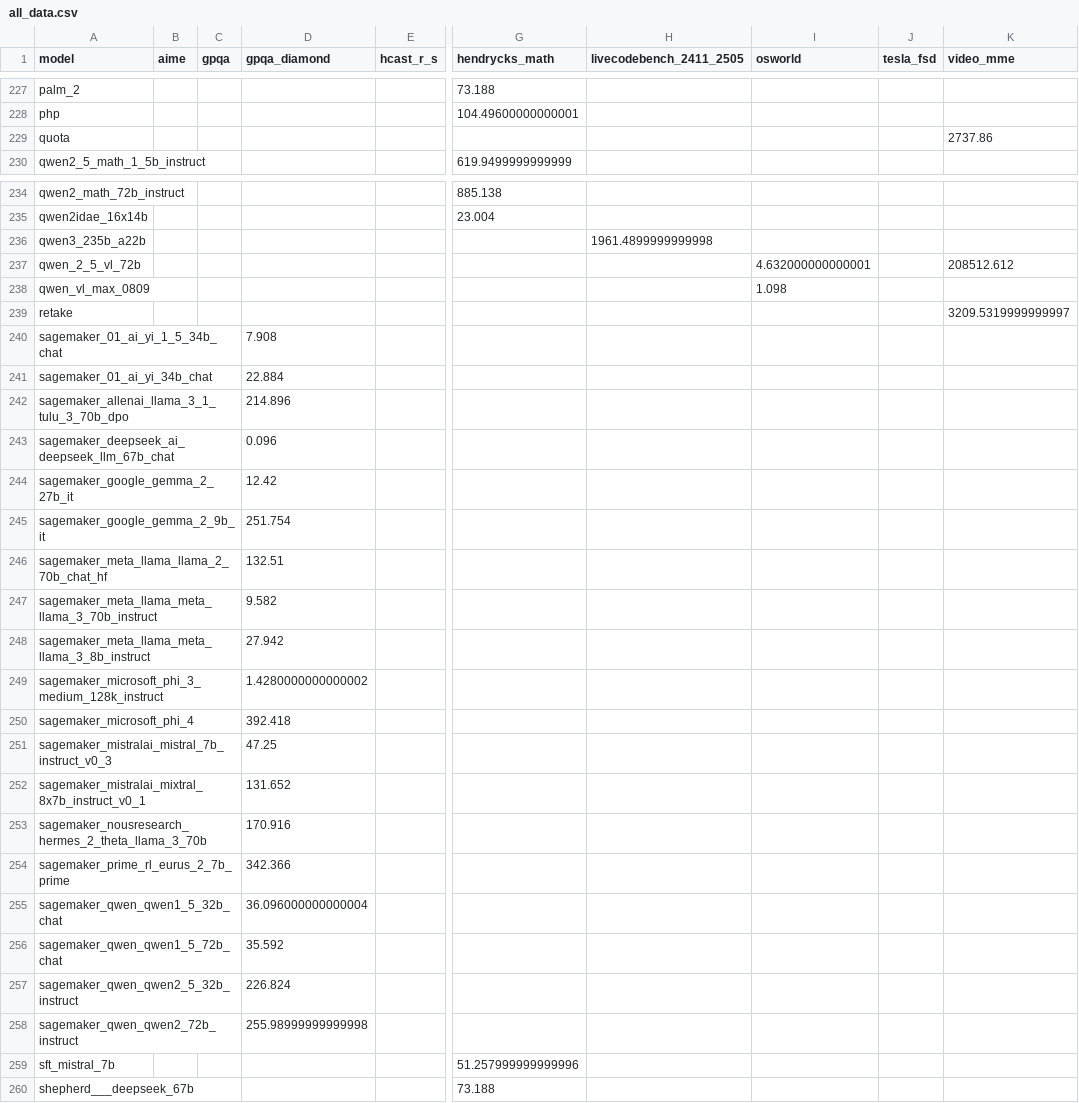
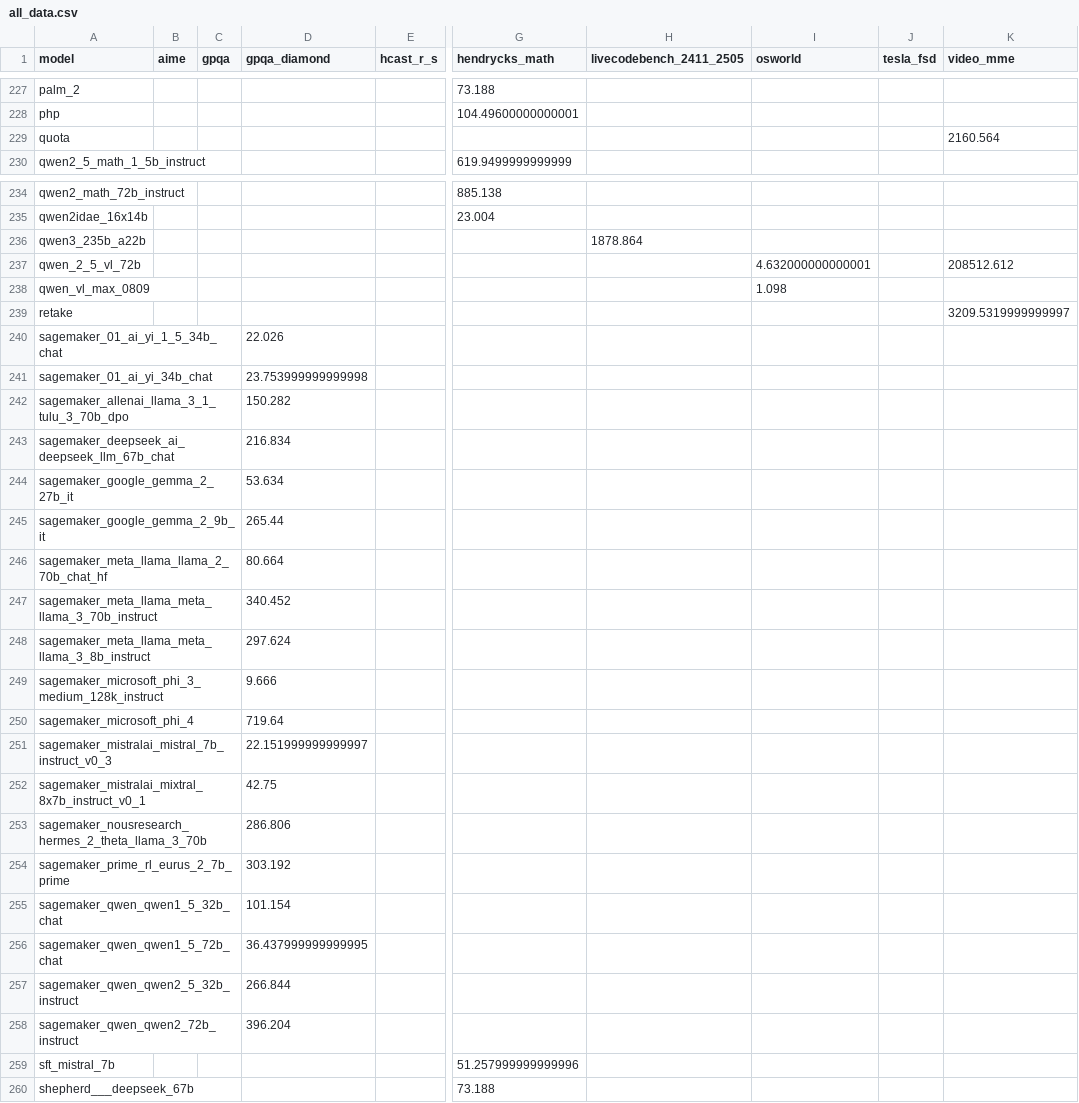
Before and after one commit to METR/cross-domain-horizon, a CSV file: data/all_data.csv, drawn as a sheet; only a part is shown, gaps mark what is left out; the diff covers the shown part only; the diff names each change by its address in the sheet, - before the commit and + after, or states it on an @@ line.

```diff
--- a/data/all_data.csv
+++ b/data/all_data.csv
-K229 (video_mme): 2737.86
+K229 (video_mme): 2160.564
-H236 (livecodebench_2411_2505): 1961.4899999999998
+H236 (livecodebench_2411_2505): 1878.864
-D240 (gpqa_diamond): 7.908
+D240 (gpqa_diamond): 22.026
-D241 (gpqa_diamond): 22.884
+D241 (gpqa_diamond): 23.753999999999998
-D242 (gpqa_diamond): 214.896
+D242 (gpqa_diamond): 150.282
-D243 (gpqa_diamond): 0.096
+D243 (gpqa_diamond): 216.834
-D244 (gpqa_diamond): 12.42
+D244 (gpqa_diamond): 53.634
-D245 (gpqa_diamond): 251.754
+D245 (gpqa_diamond): 265.44
-D246 (gpqa_diamond): 132.51
+D246 (gpqa_diamond): 80.664
-D247 (gpqa_diamond): 9.582
+D247 (gpqa_diamond): 340.452
-D248 (gpqa_diamond): 27.942
+D248 (gpqa_diamond): 297.624
-D249 (gpqa_diamond): 1.4280000000000002
+D249 (gpqa_diamond): 9.666
-D250 (gpqa_diamond): 392.418
+D250 (gpqa_diamond): 719.64
-D251 (gpqa_diamond): 47.25
+D251 (gpqa_diamond): 22.151999999999997
-D252 (gpqa_diamond): 131.652
+D252 (gpqa_diamond): 42.75
-D253 (gpqa_diamond): 170.916
+D253 (gpqa_diamond): 286.806
-D254 (gpqa_diamond): 342.366
+D254 (gpqa_diamond): 303.192
-D255 (gpqa_diamond): 36.096000000000004
+D255 (gpqa_diamond): 101.154
-D256 (gpqa_diamond): 35.592
+D256 (gpqa_diamond): 36.437999999999995
-D257 (gpqa_diamond): 226.824
+D257 (gpqa_diamond): 266.844
-D258 (gpqa_diamond): 255.98999999999998
+D258 (gpqa_diamond): 396.204
```
Also changed, not shown: 83 edited cells elsewhere in this file, data/horizons/gpqa_diamond.csv, data/horizons/livecodebench_2411_2505.csv, 6 other files.
